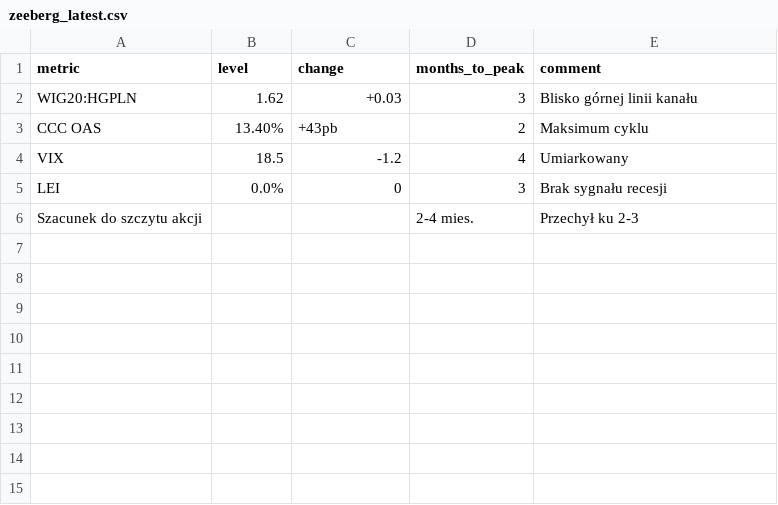
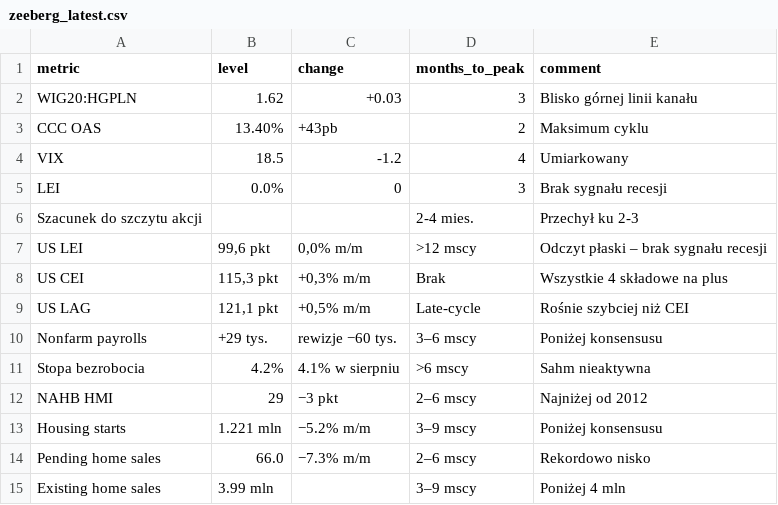
Before and after one commit to az562/quant-dashboard102026, a CSV file: data/zeeberg_latest.csv, drawn as a sheet.

Commit message:
Add Zeeberg package 1

```diff
--- a/data/zeeberg_latest.csv
+++ b/data/zeeberg_latest.csv
@@ -6 +6,10 @@ LEI,0.0%,0,3,Brak sygnału recesji
 Szacunek do szczytu akcji,,,2-4 mies.,Przechył ku 2-3
+US LEI,"99,6 pkt","0,0% m/m",>12 mscy,Odczyt płaski – brak sygnału recesji
+US CEI,"115,3 pkt","+0,3% m/m",Brak,Wszystkie 4 składowe na plus
+US LAG,"121,1 pkt","+0,5% m/m",Late-cycle,Rośnie szybciej niż CEI
+Nonfarm payrolls,+29 tys.,rewizje −60 tys.,3–6 mscy,Poniżej konsensusu
+Stopa bezrobocia,4.2%,4.1% w sierpniu,>6 mscy,Sahm nieaktywna
+NAHB HMI,29,−3 pkt,2–6 mscy,Najniżej od 2012
+Housing starts,1.221 mln,−5.2% m/m,3–9 mscy,Poniżej konsensusu
+Pending home sales,66.0,−7.3% m/m,2–6 mscy,Rekordowo nisko
+Existing home sales,3.99 mln,,3–9 mscy,Poniżej 4 mln
```
